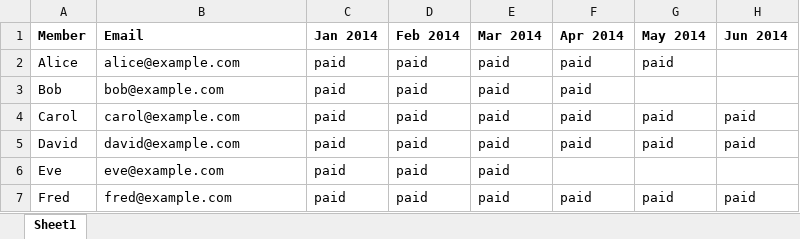
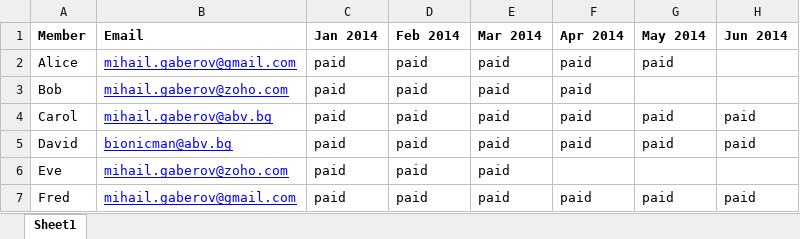
Before and after one commit to mihailgaberov/python-automations, an Excel workbook: duesRecords.xlsx, sheet Sheet1, drawn as a sheet; values as stored, in another font and other column widths than the file's, no borders; the diff names each change by its address in the sheet, - before the commit and + after, or states it on an @@ line.

```diff
--- a/duesRecords.xlsx (sheet Sheet1)
+++ b/duesRecords.xlsx (sheet Sheet1)
-B2 (Email): alice@example.com
+B2 (Email): mihail.gaberov@gmail.com
@@ B2:B7 underline: off → on, text colour: black → #0000FF @@
-B3 (Email): bob@example.com
+B3 (Email): mihail.gaberov@zoho.com
-B4 (Email): carol@example.com
+B4 (Email): mihail.gaberov@abv.bg
-B5 (Email): david@example.com
+B5 (Email): bionicman@abv.bg
-B6 (Email): eve@example.com
+B6 (Email): mihail.gaberov@zoho.com
-B7 (Email): fred@example.com
+B7 (Email): mihail.gaberov@gmail.com
```
Also changed, not shown: 1 other file.
